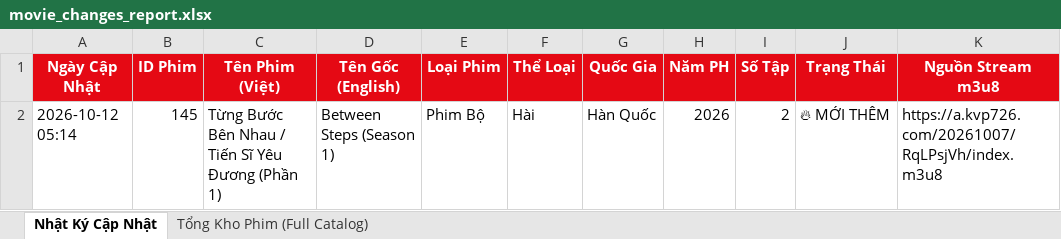
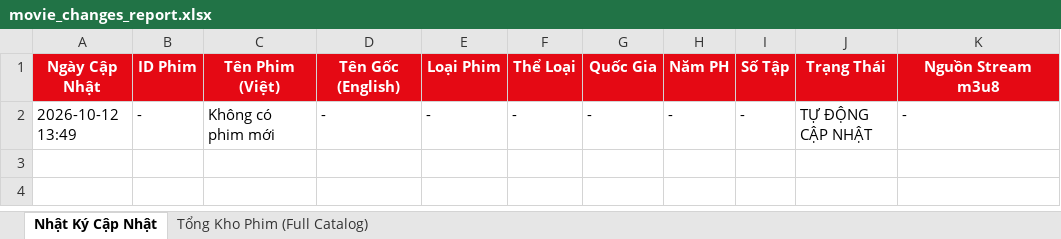
Before and after one commit to exorcisthb/Phim, an Excel workbook: movie_changes_report.xlsx, sheet Nhật Ký Cập Nhật, drawn as a sheet; values as stored, in another font and other column widths than the file's, no borders; removed rows and columns are numbered as before the commit, all else as after; the diff names each change by its address in the sheet, - before the commit and + after, or states it on an @@ line.

```diff
--- a/movie_changes_report.xlsx (sheet Nhật Ký Cập Nhật)
+++ b/movie_changes_report.xlsx (sheet Nhật Ký Cập Nhật)
-row 2: 2026-10-12 05:14 | 145 | Từng Bước Bên Nhau / Tiến Sĩ Yêu Đương (Phần 1) | Between Steps (Season 1) | Phim Bộ | Hài | Hàn Quốc | 2026 | 2 | 🔥 MỚI THÊM | https://a.kvp726.com/20261007/RqLPsjVh/index.m3u8
+row 2: 2026-10-12 13:49 | - | Không có phim mới | - | - | - | - | - | - | TỰ ĐỘNG CẬP NHẬT | -
```
Also changed, not shown: 1 other file.
